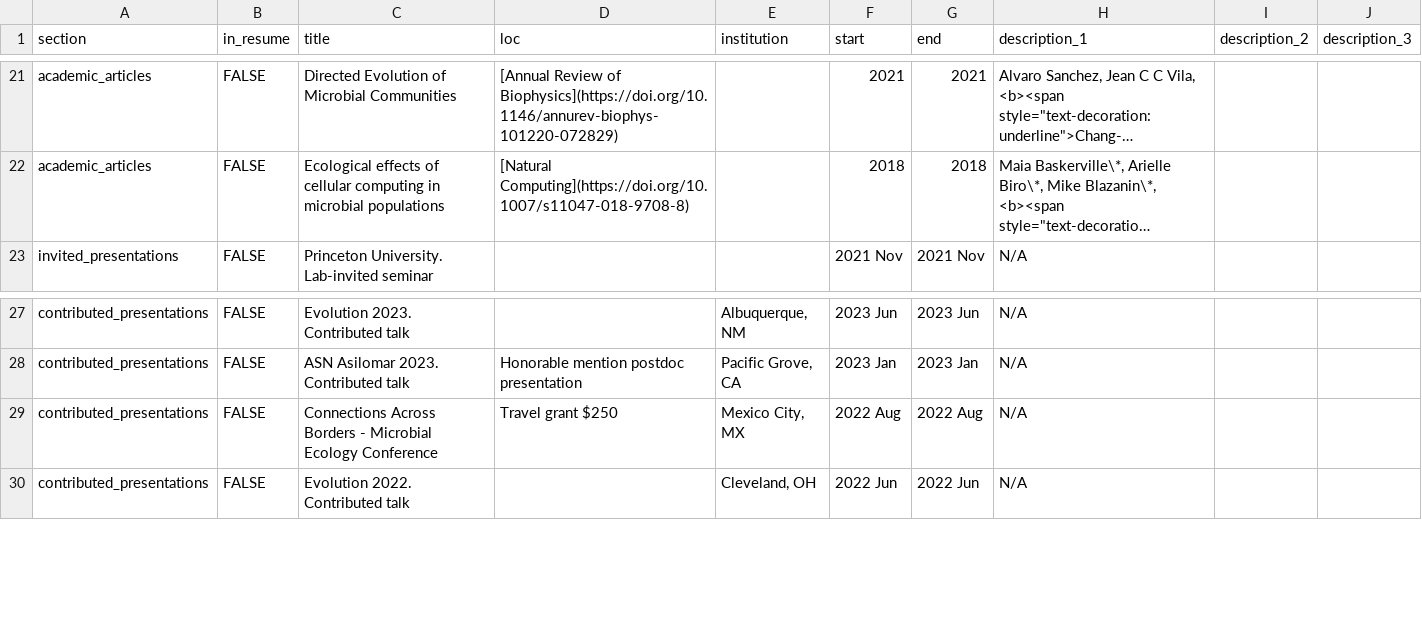
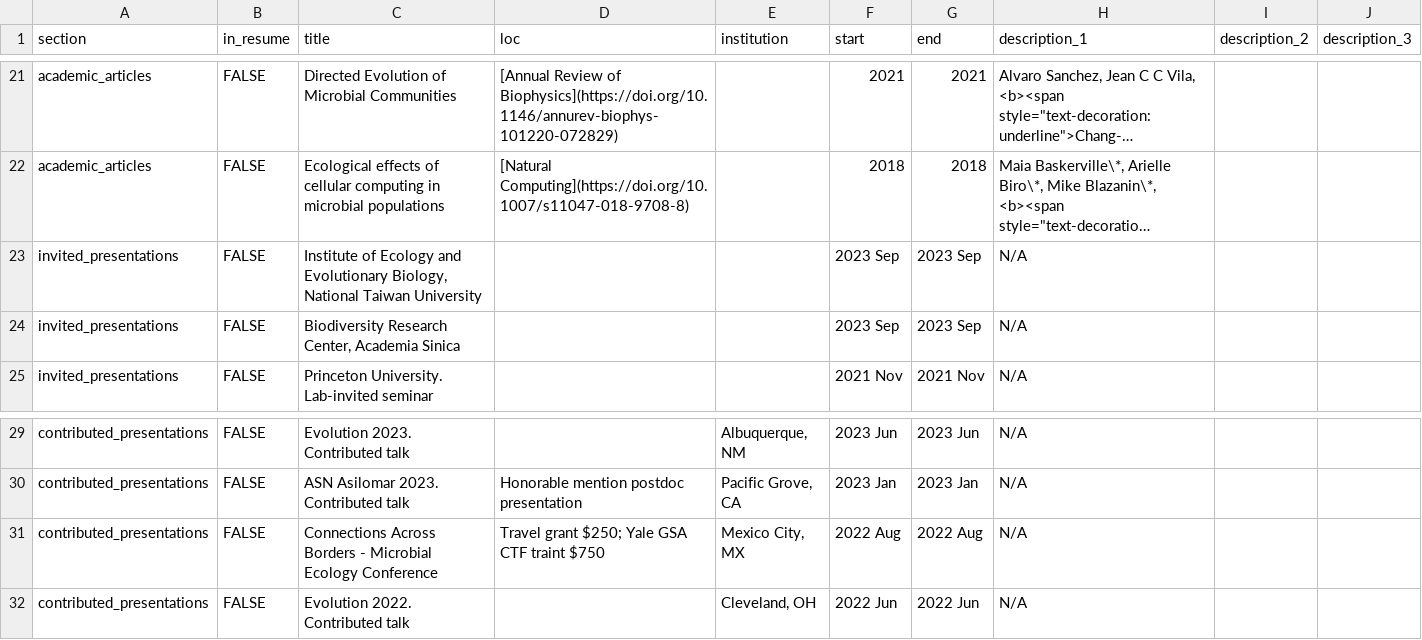
Before and after one commit to Chang-Yu-Chang/cv, a CSV file: positions.csv, drawn as a sheet; only a part is shown, gaps mark what is left out; long unchanged cells end in …; addresses are those after the commit; the diff names each change by its address in the sheet, - before the commit and + after, or states it on an @@ line.

```diff
--- a/positions.csv
+++ b/positions.csv
+row 23: invited_presentations | FALSE | Institute of Ecology and Evolutionary Biology, National Taiwan University |  |  | 2023 Sep | 2023 Sep | N/A
+row 24: invited_presentations | FALSE | Biodiversity Research Center, Academia Sinica |  |  | 2023 Sep | 2023 Sep | N/A
-D31 (loc): Travel grant $250
+D31 (loc): Travel grant $250; Yale GSA CTF traint $750
```
Also changed, not shown: 12 other files.
